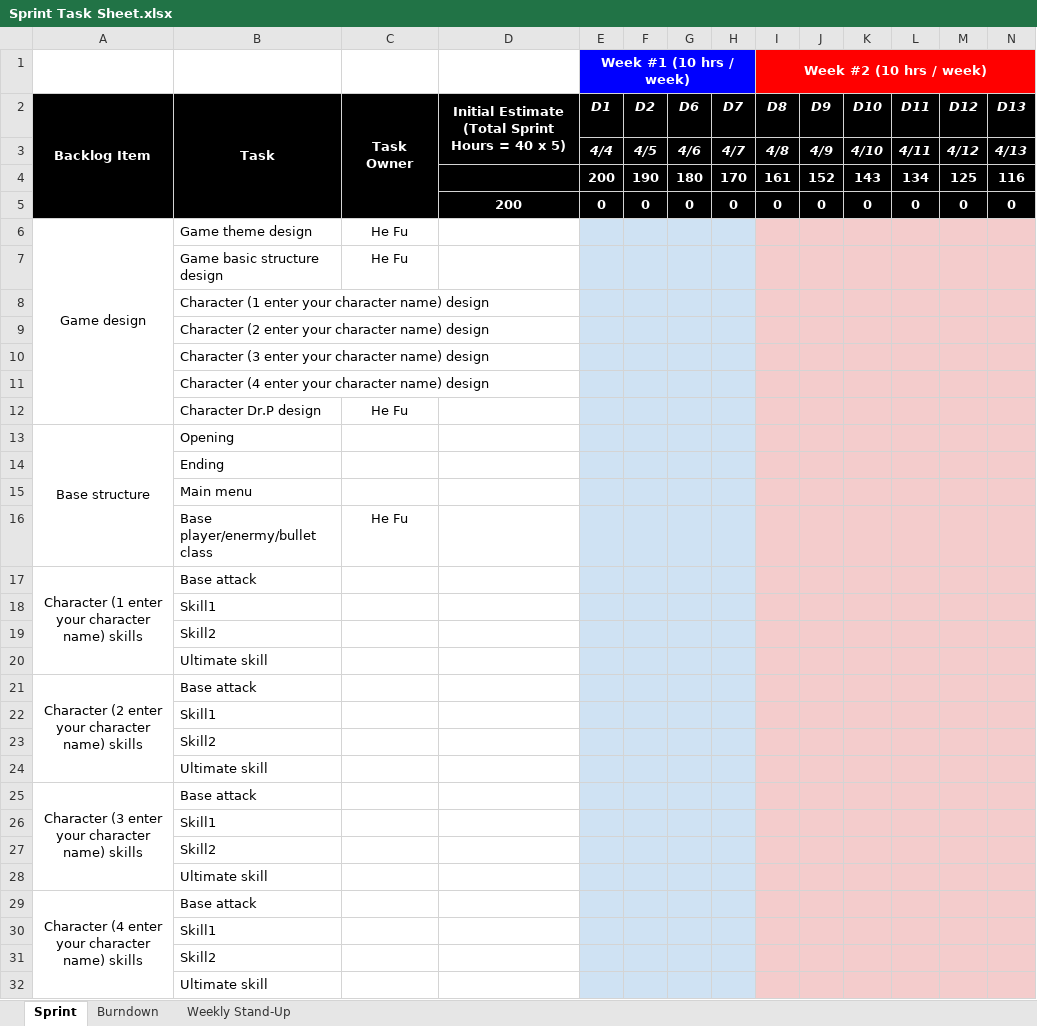
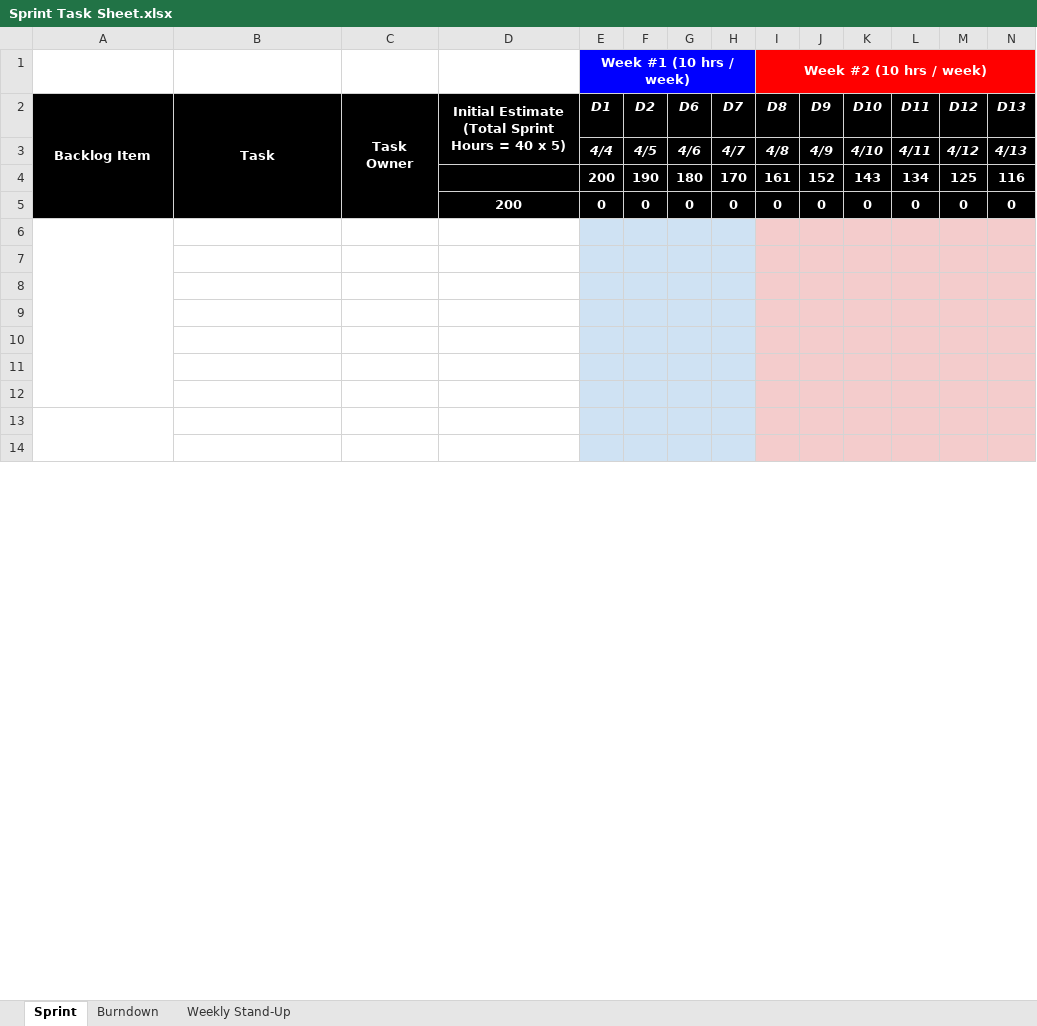
Before and after one commit to nguyensjsu/sp18-202-one-punch-man, an Excel workbook: Sprint Task Sheet.xlsx, sheet Sprint, drawn as a sheet; only a part is shown; values as stored, in another font and other column widths than the file's, no borders; rows hold the shown columns only; the diff covers the shown part only; the diff names each change by its address in the sheet, - before the commit and + after, or states it on an @@ line.

Commit message:
Revert "Merge branch 'master' into ZhiyeChen"
This reverts commit 1adaa24e5ae6a6c8a61fb22946bfbb8af4dad28b, reversing
changes made to ea637a67e5dfca9bb30c088850aa6827dec291e0.

```diff
--- a/Sprint Task Sheet.xlsx (sheet Sprint)
+++ b/Sprint Task Sheet.xlsx (sheet Sprint)
-row 6: Game design | Game theme design | He Fu
+row 6: (empty)
-row 7:  | Game basic structure design | He Fu
+row 7: (empty)
-B8: Character (1 enter your character name) design
+B8: (empty)
-B9: Character (2 enter your character name) design
+B9: (empty)
-B10: Character (3 enter your character name) design
+B10: (empty)
-B11: Character (4 enter your character name) design
+B11: (empty)
-row 12:  | Character Dr.P design | He Fu
+row 12: (empty)
-row 13: Base structure | Opening
+row 13: (empty)
-A13:A16 merged
+A13:A15 merged
-B14: Ending
+B14: (empty)
-row 15:  | Main menu
-row 16:  | Base player/enermy/bullet class | He Fu
-row 17: Character (1 enter your character name) skills | Base attack
-row 18:  | Skill1
-row 19:  | Skill2
-row 20:  | Ultimate skill
-row 21: Character (2 enter your character name) skills | Base attack
-row 22:  | Skill1
-row 23:  | Skill2
-row 24:  | Ultimate skill
-row 25: Character (3 enter your character name) skills | Base attack
-row 26:  | Skill1
-row 27:  | Skill2
-row 28:  | Ultimate skill
-row 29: Character (4 enter your character name) skills | Base attack
-row 30:  | Skill1
-row 31:  | Skill2
-row 32:  | Ultimate skill
```
Also changed, not shown: 22 removed rows and cell formats elsewhere in this sheet, charts or pictures, 4 other files.
